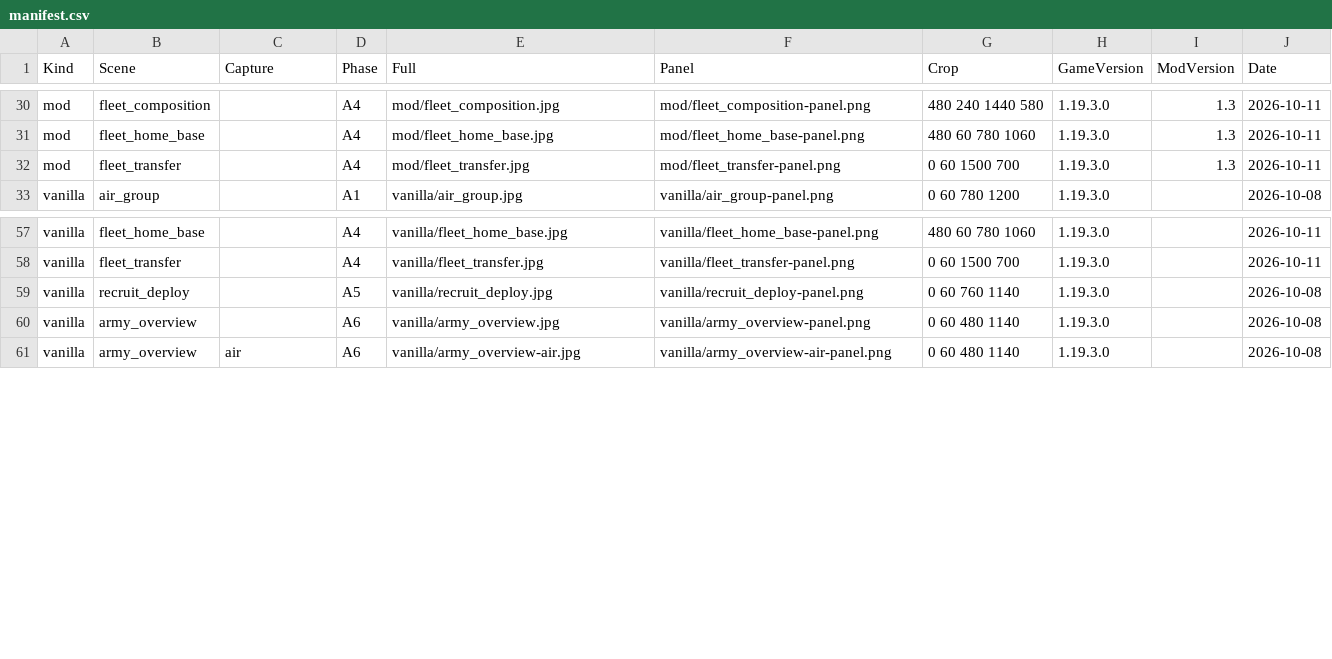
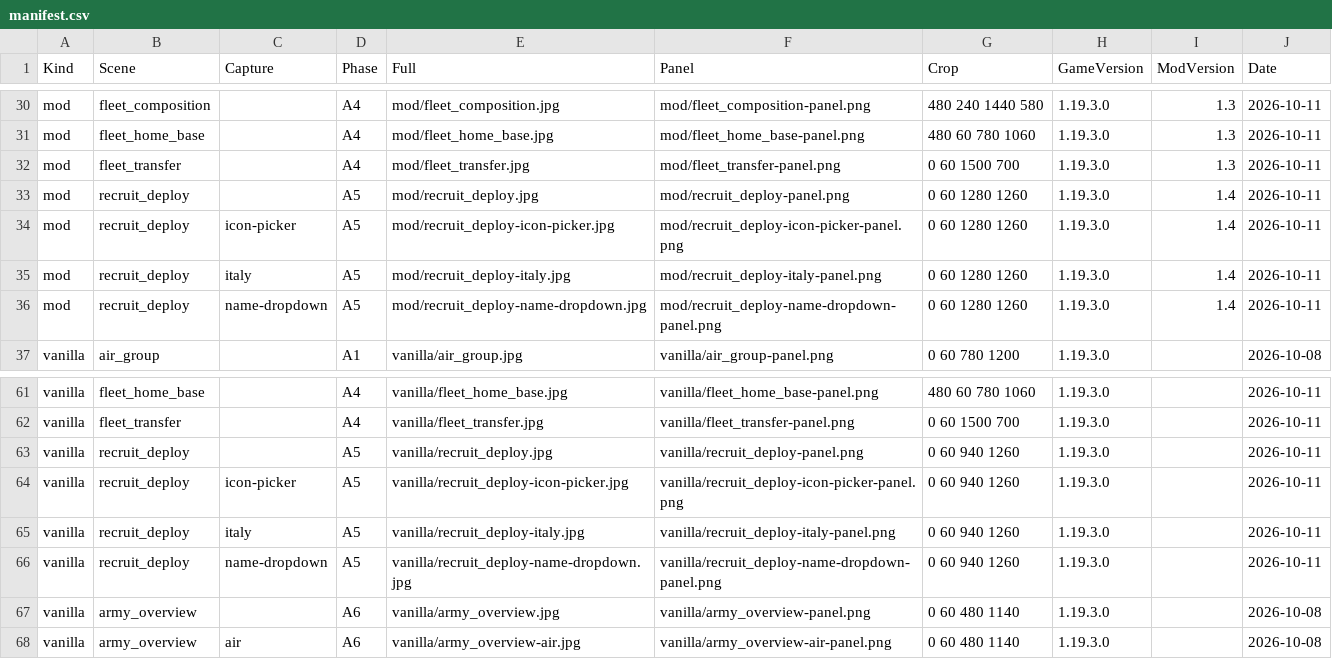
Before and after one commit to TheCreepero/hoi4-1440p-ui-mod, a CSV file: reference/manifest.csv, drawn as a sheet; only a part is shown, gaps mark what is left out.

```diff
--- a/reference/manifest.csv
+++ b/reference/manifest.csv
@@ -32,2 +32,6 @@
 "mod","fleet_transfer","","A4","mod/fleet_transfer.jpg","mod/fleet_transfer-panel.png","0 60 1500 700","1.19.3.0","1.3","2026-10-11"
+"mod","recruit_deploy","","A5","mod/recruit_deploy.jpg","mod/recruit_deploy-panel.png","0 60 1280 1260","1.19.3.0","1.4","2026-10-11"
+"mod","recruit_deploy","icon-picker","A5","mod/recruit_deploy-icon-picker.jpg","mod/recruit_deploy-icon-picker-panel.png","0 60 1280 1260","1.19.3.0","1.4","2026-10-11"
+"mod","recruit_deploy","italy","A5","mod/recruit_deploy-italy.jpg","mod/recruit_deploy-italy-panel.png","0 60 1280 1260","1.19.3.0","1.4","2026-10-11"
+"mod","recruit_deploy","name-dropdown","A5","mod/recruit_deploy-name-dropdown.jpg","mod/recruit_deploy-name-dropdown-panel.png","0 60 1280 1260","1.19.3.0","1.4","2026-10-11"
 "vanilla","air_group","","A1","vanilla/air_group.jpg","vanilla/air_group-panel.png","0 60 780 1200","1.19.3.0","","2026-10-08"
@@ -58,3 +62,6 @@
 "vanilla","fleet_transfer","","A4","vanilla/fleet_transfer.jpg","vanilla/fleet_transfer-panel.png","0 60 1500 700","1.19.3.0","","2026-10-11"
-"vanilla","recruit_deploy","","A5","vanilla/recruit_deploy.jpg","vanilla/recruit_deploy-panel.png","0 60 760 1140","1.19.3.0","","2026-10-08"
+"vanilla","recruit_deploy","","A5","vanilla/recruit_deploy.jpg","vanilla/recruit_deploy-panel.png","0 60 940 1260","1.19.3.0","","2026-10-11"
+"vanilla","recruit_deploy","icon-picker","A5","vanilla/recruit_deploy-icon-picker.jpg","vanilla/recruit_deploy-icon-picker-panel.png","0 60 940 1260","1.19.3.0","","2026-10-11"
+"vanilla","recruit_deploy","italy","A5","vanilla/recruit_deploy-italy.jpg","vanilla/recruit_deploy-italy-panel.png","0 60 940 1260","1.19.3.0","","2026-10-11"
+"vanilla","recruit_deploy","name-dropdown","A5","vanilla/recruit_deploy-name-dropdown.jpg","vanilla/recruit_deploy-name-dropdown-panel.png","0 60 940 1260","1.19.3.0","","2026-10-11"
 "vanilla","army_overview","","A6","vanilla/army_overview.jpg","vanilla/army_overview-panel.png","0 60 480 1140","1.19.3.0","","2026-10-08"
```
Also changed, not shown: 59 other files.
